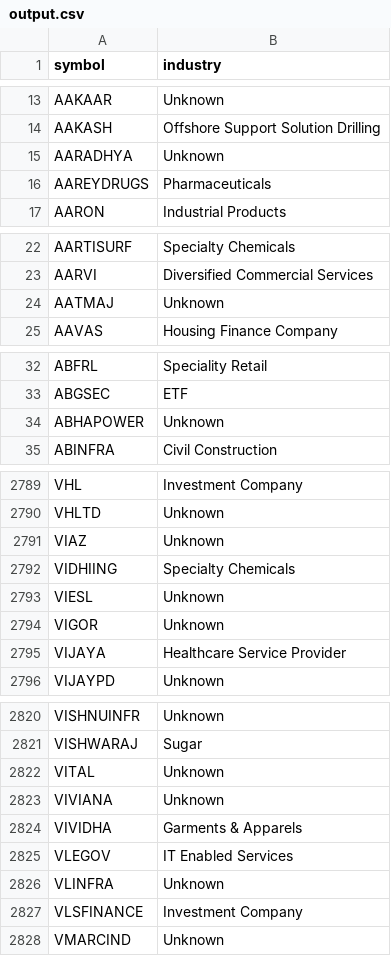
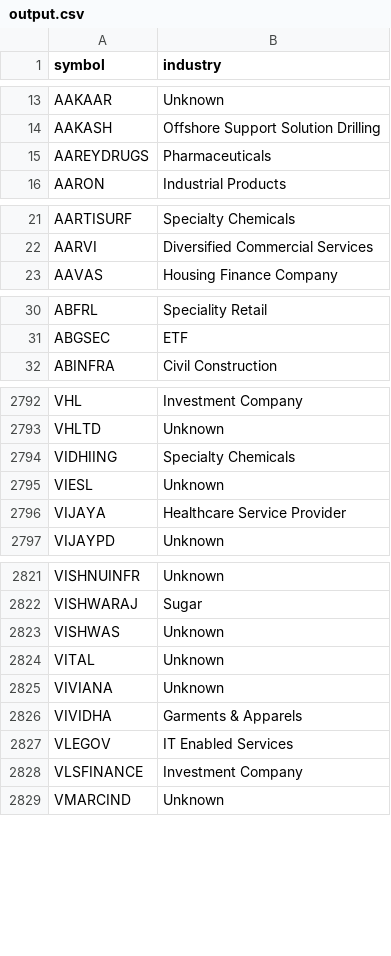
Before and after one commit to websivasankar/stockscreener-dashboard, a CSV file: output.csv, drawn as a sheet; only a part is shown, gaps mark what is left out; the diff covers the shown part only.

```diff
--- a/output.csv
+++ b/output.csv
@@ -14,3 +14,2 @@ AAKAAR,Unknown
 AAKASH,Offshore Support Solution Drilling
-AARADHYA,Unknown
 AAREYDRUGS,Pharmaceuticals
@@ -23,3 +22,2 @@ AARTISURF,Specialty Chemicals
 AARVI,Diversified Commercial Services
-AATMAJ,Unknown
 AAVAS,Housing Finance Company
@@ -33,3 +31,2 @@ ABFRL,Speciality Retail
 ABGSEC,ETF
-ABHAPOWER,Unknown
 ABINFRA,Civil Construction
@@ -2790,6 +2793,4 @@ VHL,Investment Company
 VHLTD,Unknown
-VIAZ,Unknown
 VIDHIING,Specialty Chemicals
 VIESL,Unknown
-VIGOR,Unknown
 VIJAYA,Healthcare Service Provider
@@ -2821,2 +2822,3 @@ VISHNUINFR,Unknown
 VISHWARAJ,Sugar
+VISHWAS,Unknown
 VITAL,Unknown
@@ -2825,3 +2827,2 @@ VIVIDHA,Garments & Apparels
 VLEGOV,IT Enabled Services
-VLINFRA,Unknown
 VLSFINANCE,Investment Company
```
Also changed, not shown: 45 added rows, 41 removed rows and 1 edited cell elsewhere in this file.
